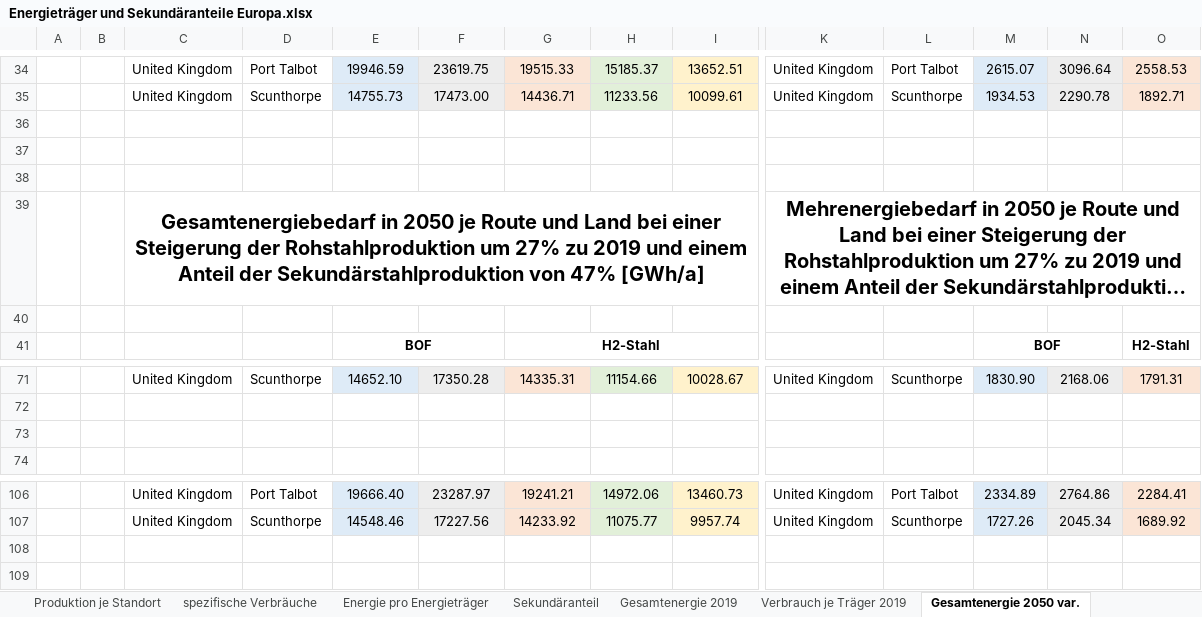
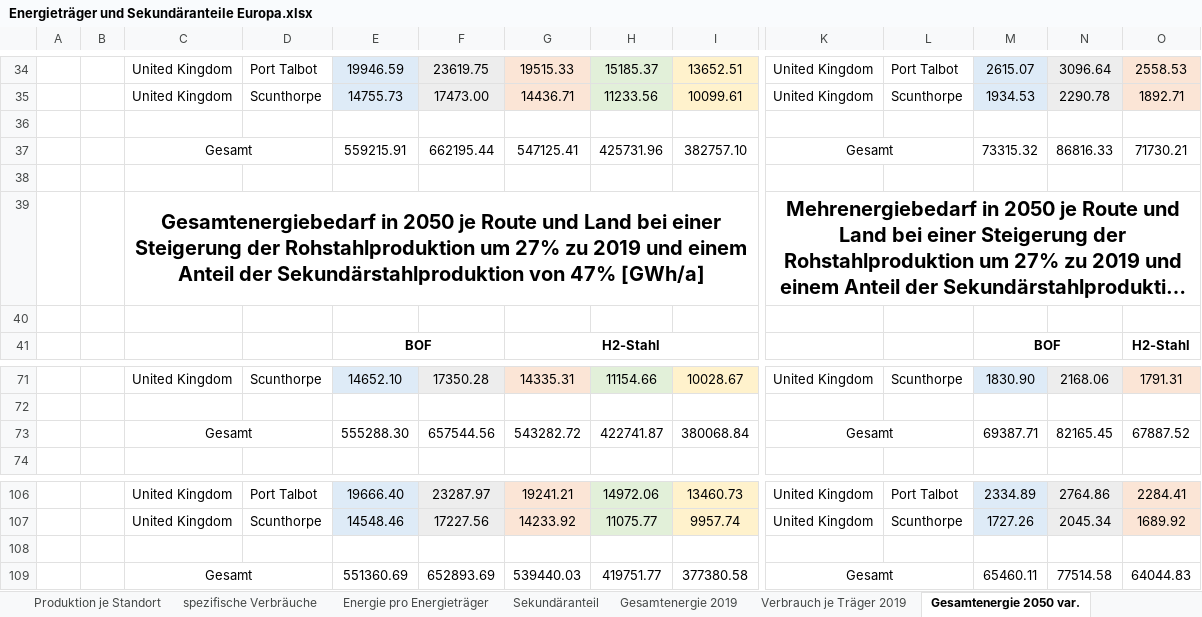
Before and after one commit to agrobe-ffe/test2, an Excel workbook: Energieträger und Sekundäranteile Europa.xlsx, sheet Gesamtenergie 2050 var., drawn as a sheet; only a part is shown, gaps mark what is left out; long unchanged cells end in …; values as stored, in another font and other column widths than the file's, no borders; rows hold the shown columns only; the diff names each change by its address in the sheet, - before the commit and + after, or states it on an @@ line.

Commit message:
Erstellung von Summen zur Sichtbarmachung der Gesamtmengen

```diff
--- a/Energieträger und Sekundäranteile Europa.xlsx (sheet Gesamtenergie 2050 var.)
+++ b/Energieträger und Sekundäranteile Europa.xlsx (sheet Gesamtenergie 2050 var.)
-row 37: (empty)
+row 37:  |  | Gesamt |  | 559215.91 | 662195.44 | 547125.41 | 425731.96 | 382757.10 | Gesamt |  | 73315.32 | 86816.33 | 71730.21
+C37:D37 merged
+K37:L37 merged
-row 73: (empty)
+row 73:  |  | Gesamt |  | 555288.30 | 657544.56 | 543282.72 | 422741.87 | 380068.84 | Gesamt |  | 69387.71 | 82165.45 | 67887.52
+C73:D73 merged
+K73:L73 merged
+row 108: (empty)
+row 109:  |  | Gesamt |  | 551360.69 | 652893.69 | 539440.03 | 419751.77 | 377380.58 | Gesamt |  | 65460.11 | 77514.58 | 64044.83
```
Also changed, not shown: sheet Verbrauch je Träger 2050 var., sheet Verbrauch je Träger 2019, sheet Energie pro Energieträger, formulas that keep their value.
